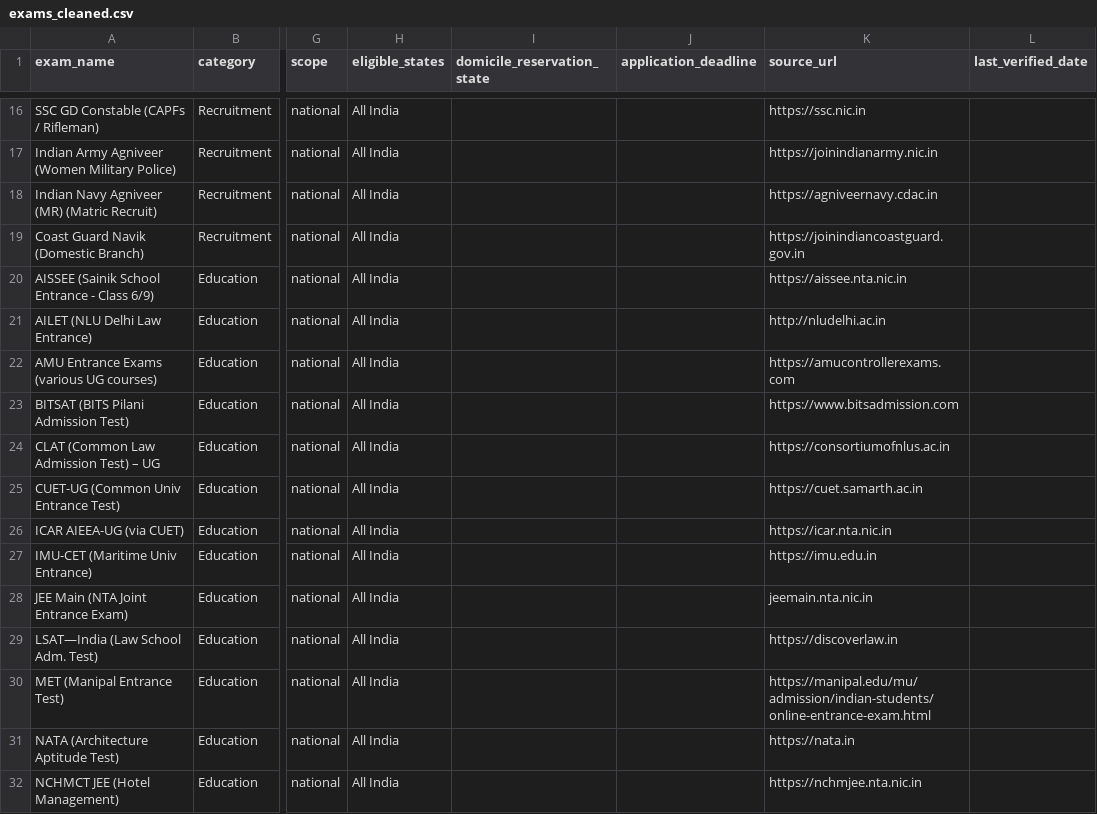
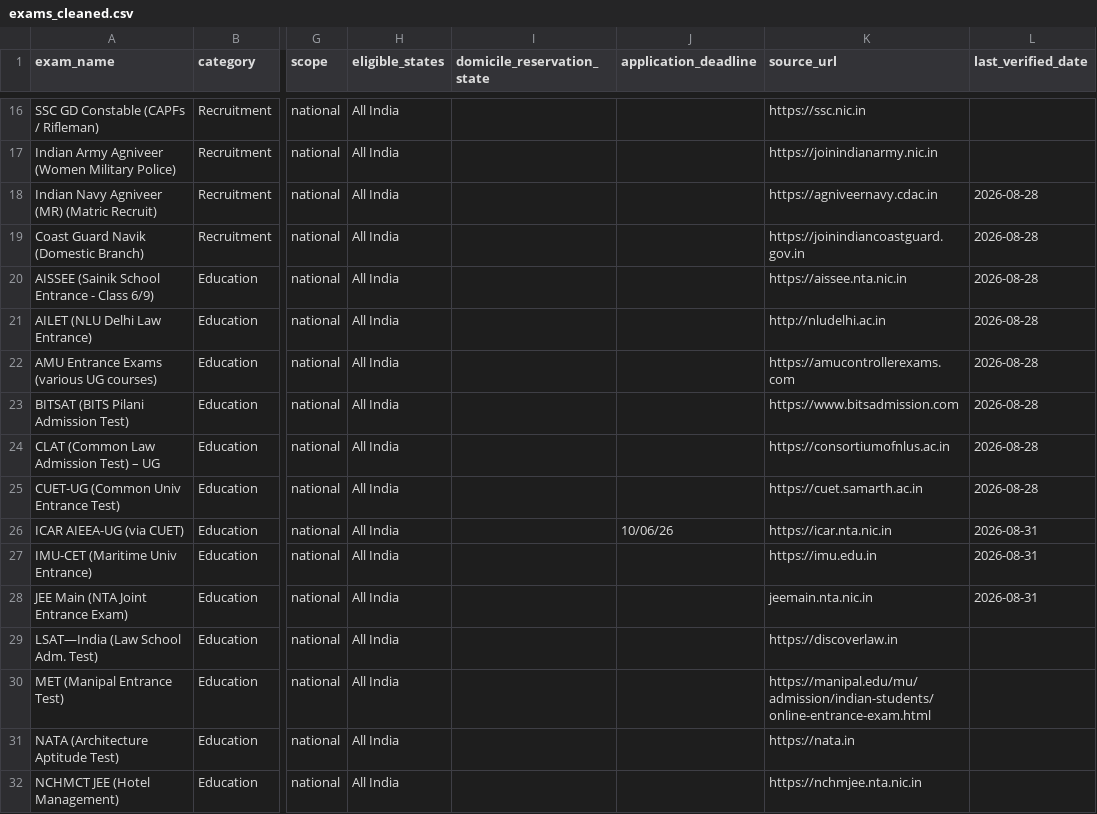
Before and after one commit to sauravk31-alt/ai-builder-portfolio, a CSV file: exams_cleaned.csv, drawn as a sheet; only a part is shown, gaps mark what is left out; the diff covers the shown part only; the diff names each change by its address in the sheet, - before the commit and + after, or states it on an @@ line.

```diff
--- a/exams_cleaned.csv
+++ b/exams_cleaned.csv
-L18:L25 (last_verified_date): (empty)
+L18:L25 (last_verified_date): 2026-08-28
-J26 (application_deadline): (empty)
+J26 (application_deadline): 10/06/26
-L26:L28 (last_verified_date): (empty)
+L26:L28 (last_verified_date): 2026-08-31
```
Also changed, not shown: 3 added rows, 1 removed row and 63 edited cells elsewhere in this file, 4 other files.
